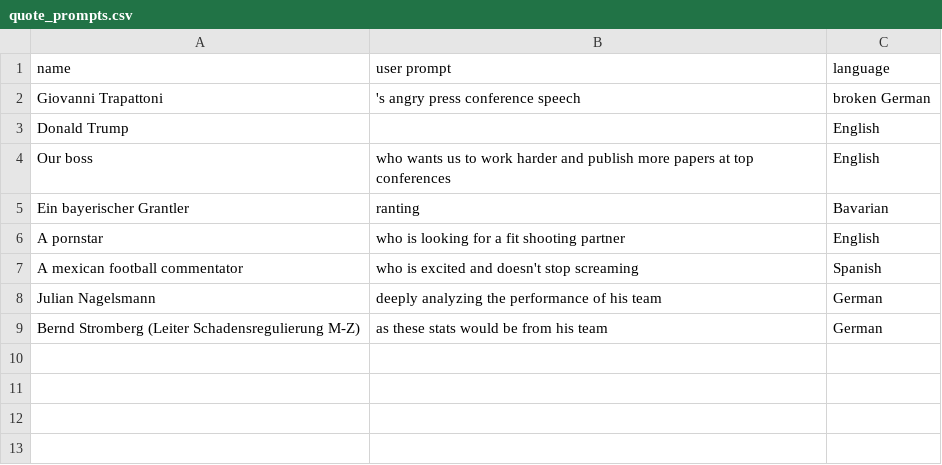
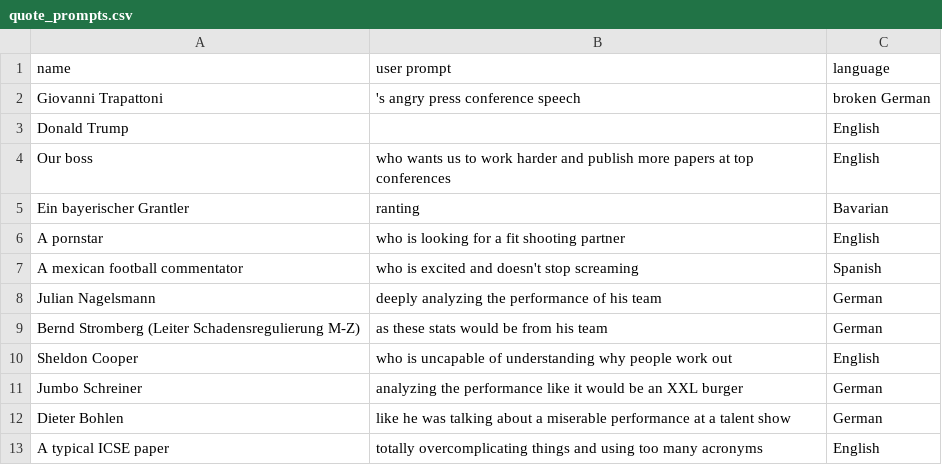
Before and after one commit to fleinen/Weekly-Strava-Stats-in-Slack, a CSV file: src/weekly_strava_stats/data/quote_prompts.csv, drawn as a sheet.

Commit message:
add Sheldon Cooper, Jumbo Schreiber, Dieter Bohlen and a typical ICSE paper

```diff
--- a/src/weekly_strava_stats/data/quote_prompts.csv
+++ b/src/weekly_strava_stats/data/quote_prompts.csv
@@ -9 +9,5 @@ Julian Nagelsmann;deeply analyzing the performance of his team;German
 Bernd Stromberg (Leiter Schadensregulierung M-Z);as these stats would be from his team;German
+Sheldon Cooper;who is uncapable of understanding why people work out;English
+Jumbo Schreiner;analyzing the performance like it would be an XXL burger;German
+Dieter Bohlen;like he was talking about a miserable performance at a talent show;German
+A typical ICSE paper;totally overcomplicating things and using too many acronyms;English
```
